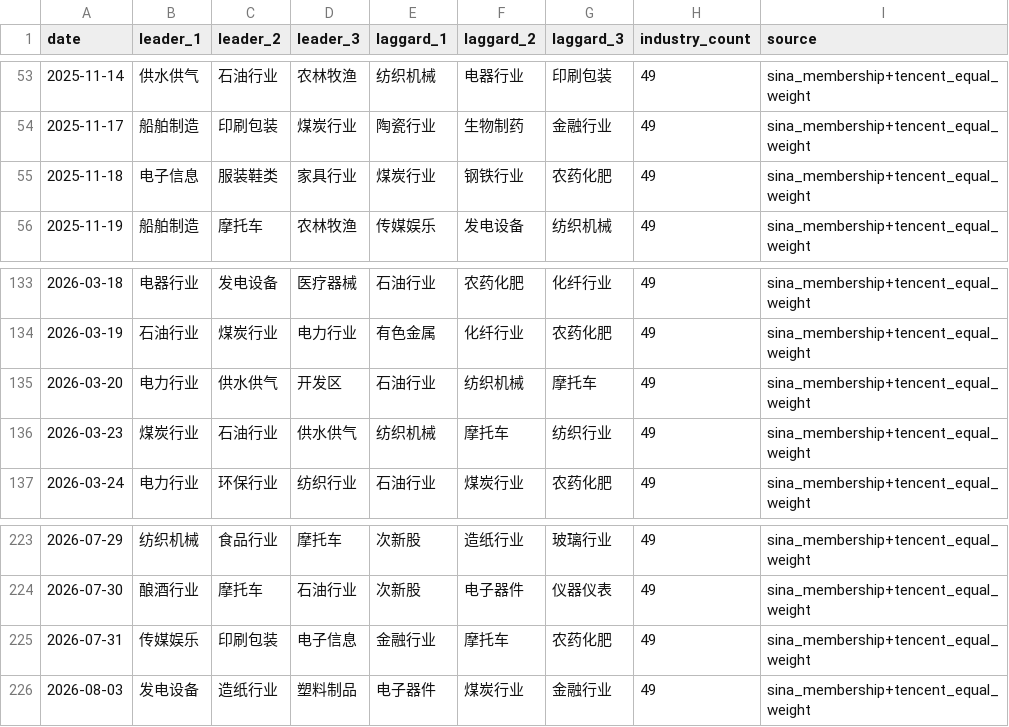
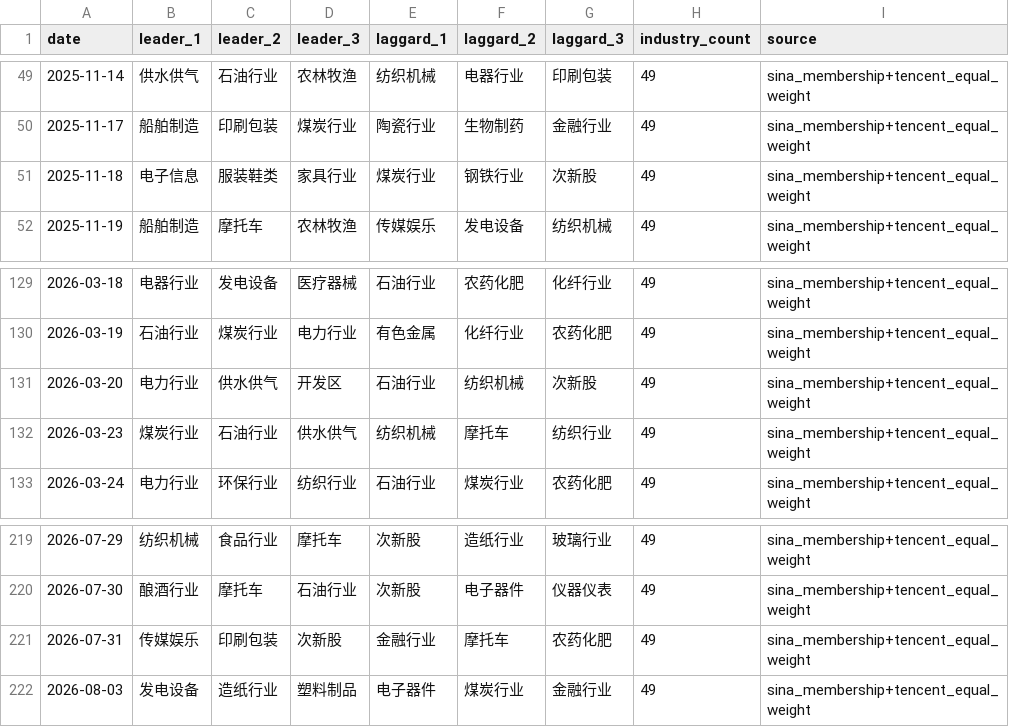
Before and after one commit to magennnb-png/a-share-market-snapshot, a CSV file: data/history/rotation_daily.csv, drawn as a sheet; only a part is shown, gaps mark what is left out; the diff covers the shown part only.

```diff
--- a/data/history/rotation_daily.csv
+++ b/data/history/rotation_daily.csv
@@ -54,3 +50,3 @@
 2025-11-17,船舶制造,印刷包装,煤炭行业,陶瓷行业,生物制药,金融行业,49,sina_membership+tencent_equal_weight
-2025-11-18,电子信息,服装鞋类,家具行业,煤炭行业,钢铁行业,农药化肥,49,sina_membership+tencent_equal_weight
+2025-11-18,电子信息,服装鞋类,家具行业,煤炭行业,钢铁行业,次新股,49,sina_membership+tencent_equal_weight
 2025-11-19,船舶制造,摩托车,农林牧渔,传媒娱乐,发电设备,纺织机械,49,sina_membership+tencent_equal_weight
@@ -134,3 +130,3 @@
 2026-03-19,石油行业,煤炭行业,电力行业,有色金属,化纤行业,农药化肥,49,sina_membership+tencent_equal_weight
-2026-03-20,电力行业,供水供气,开发区,石油行业,纺织机械,摩托车,49,sina_membership+tencent_equal_weight
+2026-03-20,电力行业,供水供气,开发区,石油行业,纺织机械,次新股,49,sina_membership+tencent_equal_weight
 2026-03-23,煤炭行业,石油行业,供水供气,纺织机械,摩托车,纺织行业,49,sina_membership+tencent_equal_weight
@@ -224,3 +220,3 @@
 2026-07-30,酿酒行业,摩托车,石油行业,次新股,电子器件,仪器仪表,49,sina_membership+tencent_equal_weight
-2026-07-31,传媒娱乐,印刷包装,电子信息,金融行业,摩托车,农药化肥,49,sina_membership+tencent_equal_weight
+2026-07-31,传媒娱乐,印刷包装,次新股,金融行业,摩托车,农药化肥,49,sina_membership+tencent_equal_weight
 2026-08-03,发电设备,造纸行业,塑料制品,电子器件,煤炭行业,金融行业,49,sina_membership+tencent_equal_weight
```
Also changed, not shown: 4 added rows, 4 removed rows and 46 edited cells elsewhere in this file, data/history/indices_daily.csv, data/history/market_breadth_daily.csv, 13 other files.
